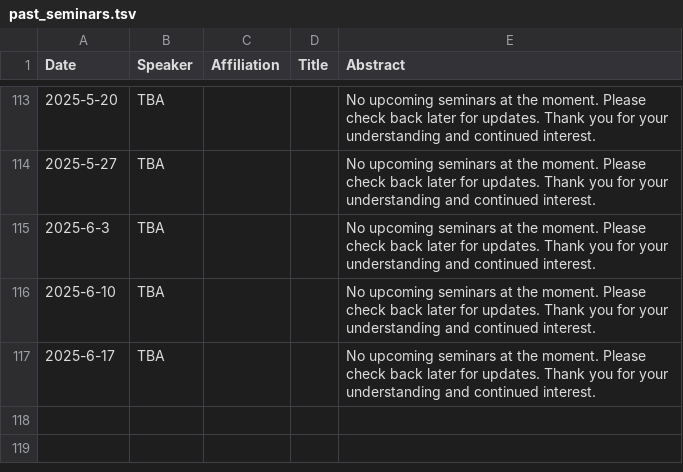
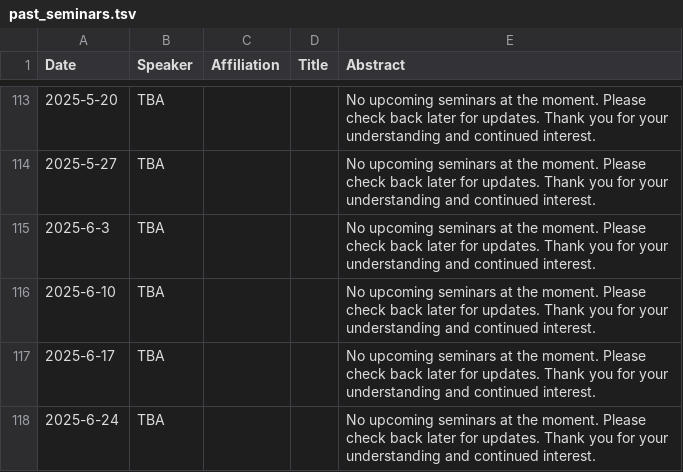
Before and after one commit to uthsc-biostat-seminars/Seminars, a TSV file: past_seminars.tsv, drawn as a sheet; only a part is shown, gaps mark what is left out; the diff names each change by its address in the sheet, - before the commit and + after, or states it on an @@ line.

```diff
--- a/past_seminars.tsv
+++ b/past_seminars.tsv
+row 118: 2025-6-24 | TBA |  |  | No upcoming seminars at the moment. Please check back later for updates. Thank you for your understanding and continued interest.
```
Also changed, not shown: 1 other file.
